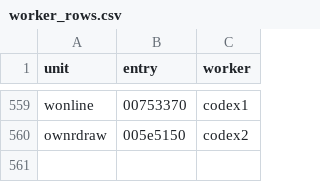
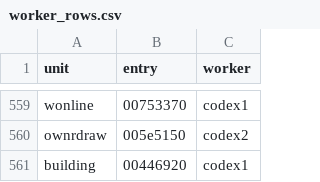
Before and after one commit to meastes/redalert2-decomp, a CSV file: rebuild/manifest/worker_rows.csv, drawn as a sheet; only a part is shown, gaps mark what is left out; the diff names each change by its address in the sheet, - before the commit and + after, or states it on an @@ line.

```diff
--- a/rebuild/manifest/worker_rows.csv
+++ b/rebuild/manifest/worker_rows.csv
+row 561: building | 00446920 | codex1
```
Also changed, not shown: rebuild/manifest/progress.csv, 12 other files.
